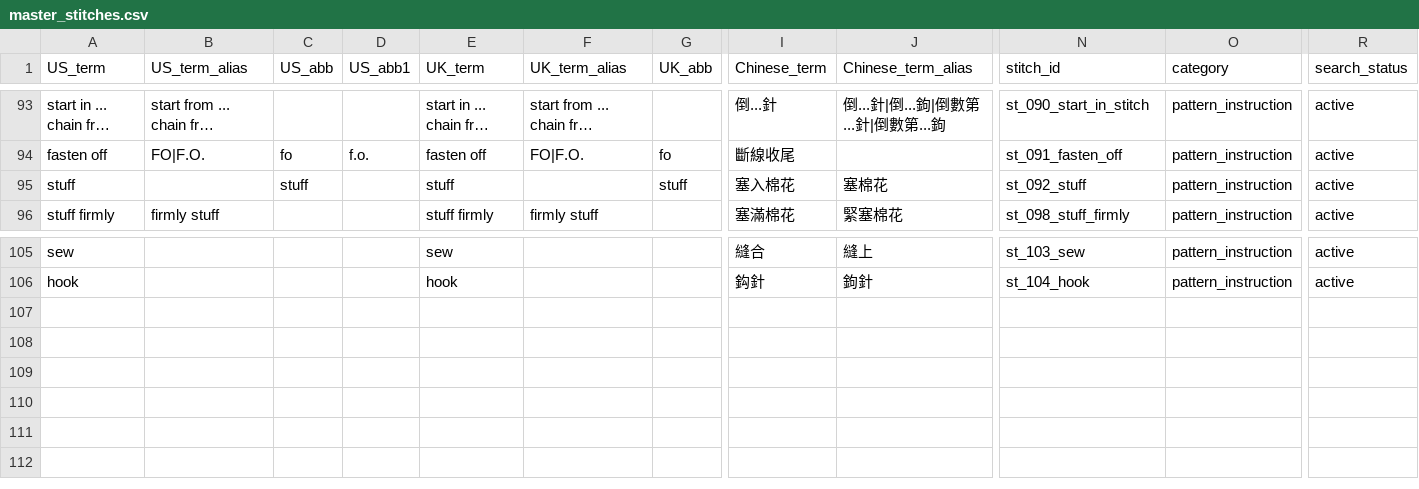
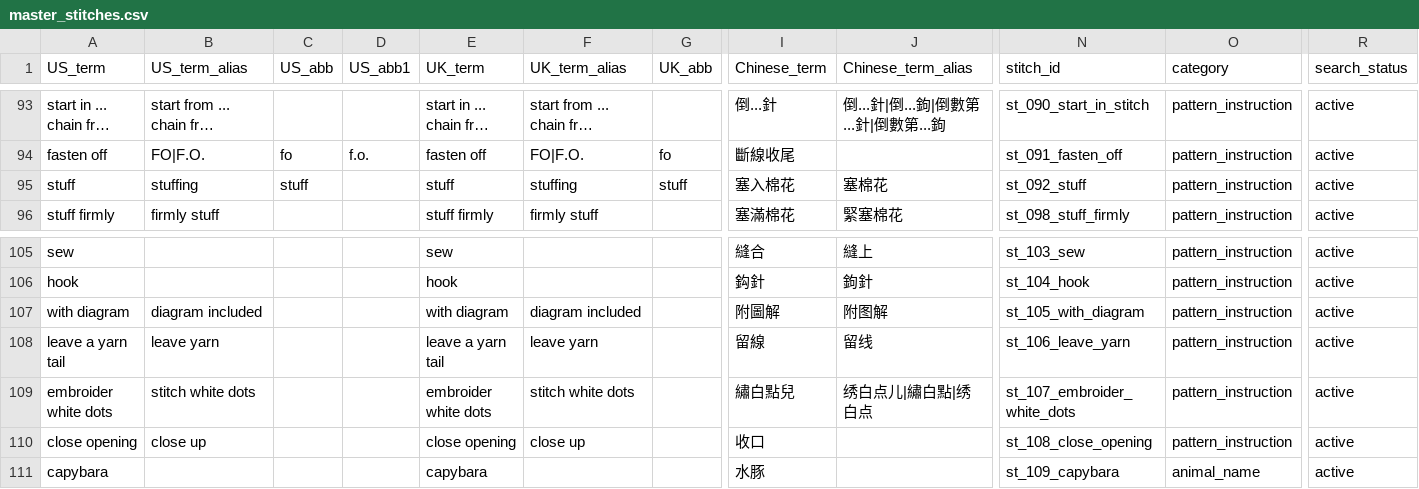
Before and after one commit to Doratheexplorer2000/crochet-pattern-translator, a CSV file: knowledge_base/data/master_stitches.csv, drawn as a sheet; only a part is shown, gaps mark what is left out; long unchanged cells end in …; rows hold the shown columns only; the diff names each change by its address in the sheet, - before the commit and + after, or states it on an @@ line.

Commit message:
Pattern Translator: add hybrid LLM fallback

```diff
--- a/knowledge_base/data/master_stitches.csv
+++ b/knowledge_base/data/master_stitches.csv
-B95 (US_term_alias): (empty)
+B95 (US_term_alias): stuffing
-F95 (UK_term_alias): (empty)
+F95 (UK_term_alias): stuffing
+row 107: with diagram | diagram included |  |  | with diagram | diagram included |  | 附圖解 | 附图解 | st_105_with_diagram | pattern_instruction | active
+row 108: leave a yarn tail | leave yarn |  |  | leave a yarn tail | leave yarn |  | 留線 | 留线 | st_106_leave_yarn | pattern_instruction | active
+row 109: embroider white dots | stitch white dots |  |  | embroider white dots | stitch white dots |  | 繡白點兒 | 绣白点儿|繡白點|绣白点 | st_107_embroider_white_dots | pattern_instruction | active
+row 110: close opening | close up |  |  | close opening | close up |  | 收口 |  | st_108_close_opening | pattern_instruction | active
+row 111: capybara |  |  |  | capybara |  |  | 水豚 |  | st_109_capybara | animal_name | active
```
Also changed, not shown: 12 other files.
